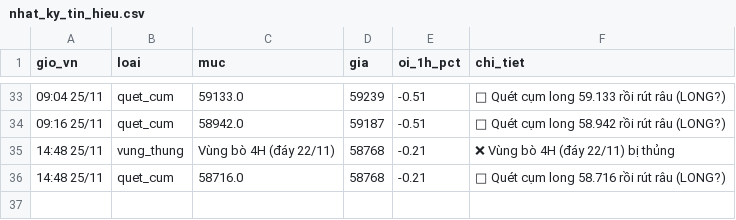
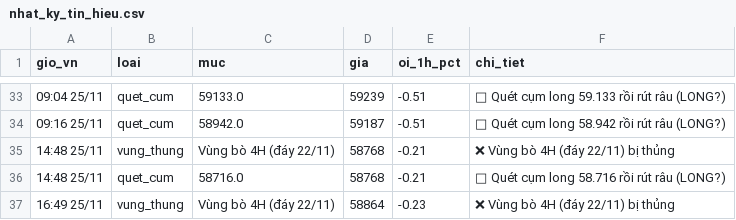
Before and after one commit to ngocdung210482-cloud/hop-signal, a CSV file: nhat_ky_tin_hieu.csv, drawn as a sheet; only a part is shown, gaps mark what is left out.

Commit message:
nhật ký bot quét thanh lý

```diff
--- a/nhat_ky_tin_hieu.csv
+++ b/nhat_ky_tin_hieu.csv
@@ -36 +36,2 @@ gio_vn,loai,muc,gia,oi_1h_pct,chi_tiet
 14:48 25/11,quet_cum,58716.0,58768,-0.21,"🧹 Quét cụm long 58.716 rồi rút râu (LONG?)"
+16:49 25/11,vung_thung,Vùng bò 4H (đáy 22/11),58864,-0.23,"❌ Vùng bò 4H (đáy 22/11) bị thủng"
```
